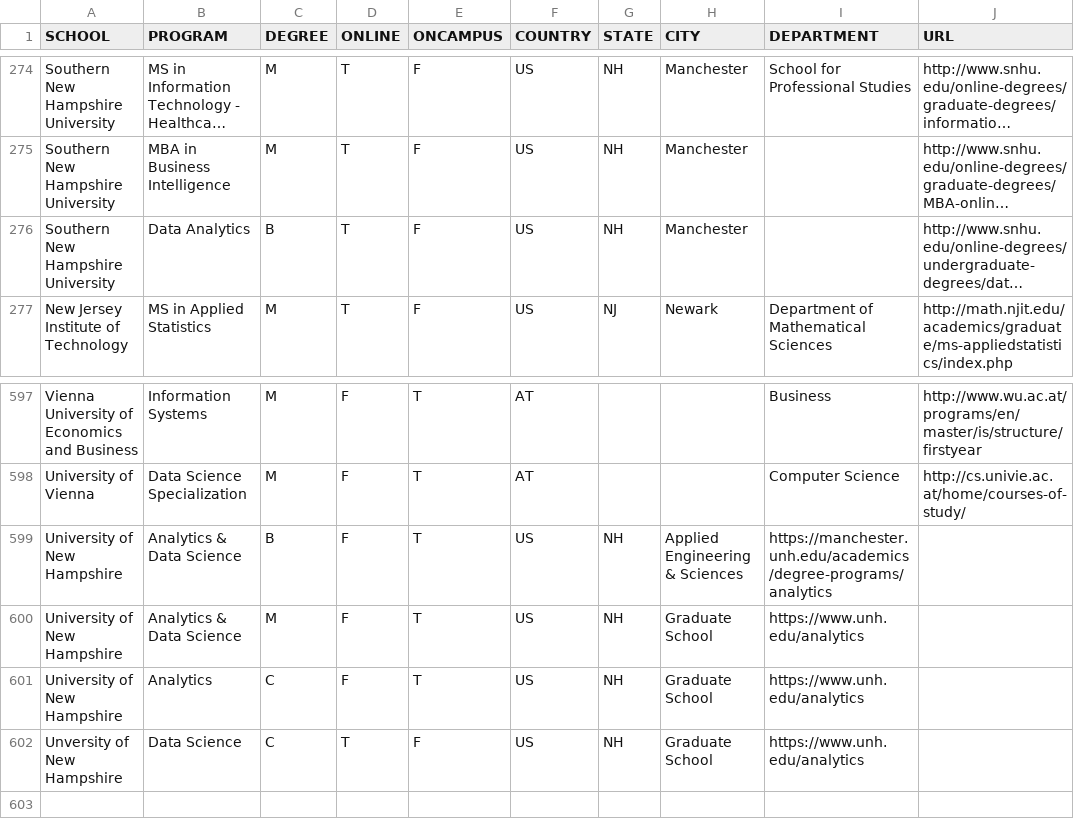
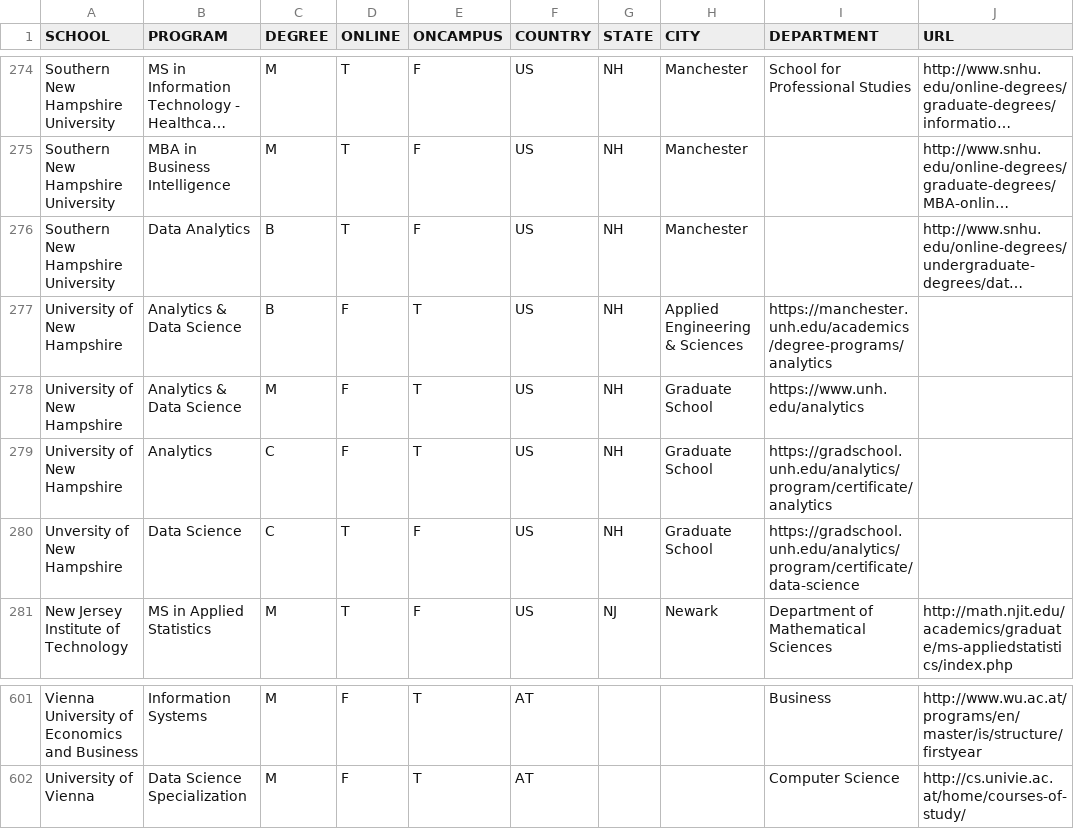
Before and after one commit to ryanswanstrom/awesome-datascience-colleges, a CSV file: data_science_colleges.csv, drawn as a sheet; only a part is shown, gaps mark what is left out; long unchanged cells end in …; removed rows and columns are numbered as before the commit, all else as after; the diff names each change by its address in the sheet, - before the commit and + after, or states it on an @@ line.

Commit message:
updating UNH programs

```diff
--- a/data_science_colleges.csv
+++ b/data_science_colleges.csv
@@ row 599 moved to row 277: University of New Hampshire @@
@@ row 600 moved to row 278: University of New Hampshire @@
+row 279: University of New Hampshire | Analytics | C | F | T | US | NH | Graduate School | https://gradschool.unh.edu/analytics/program/certificate/analytics
+row 280: Unversity of New Hampshire | Data Science | C | T | F | US | NH | Graduate School | https://gradschool.unh.edu/analytics/program/certificate/data-science
-row 601: University of New Hampshire | Analytics | C | F | T | US | NH | Graduate School | https://www.unh.edu/analytics
-row 602: Unversity of New Hampshire | Data Science | C | T | F | US | NH | Graduate School | https://www.unh.edu/analytics
```
